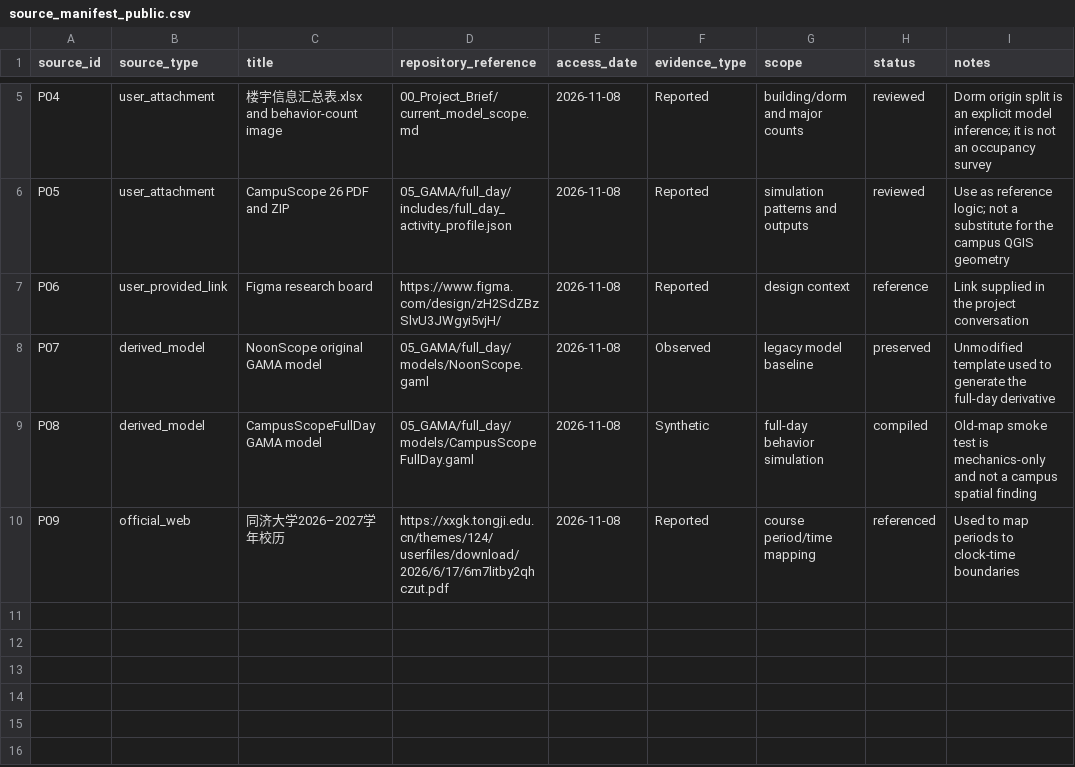
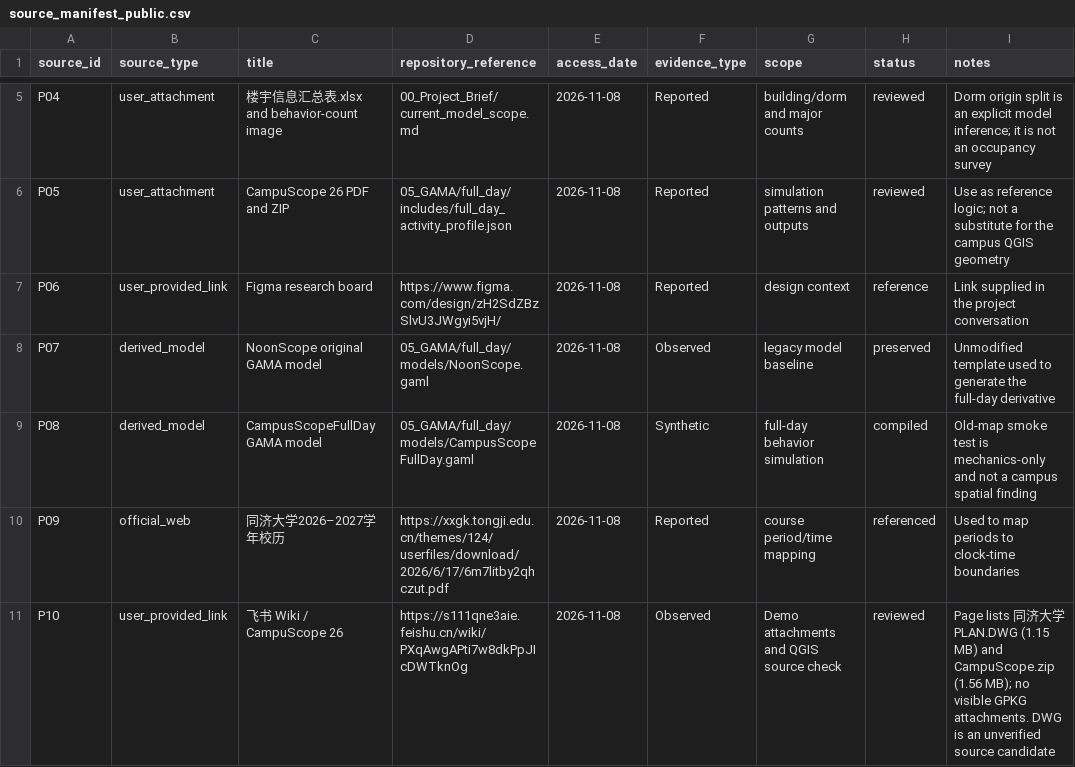
Before and after one commit to wongolivia336-a11y/gama-QGIS, a CSV file: 02_Data/source_manifest_public.csv, drawn as a sheet; only a part is shown, gaps mark what is left out.

Commit message:
Document Feishu DWG candidate and missing GeoPackages

```diff
--- a/02_Data/source_manifest_public.csv
+++ b/02_Data/source_manifest_public.csv
@@ -10 +10,2 @@ P08,derived_model,CampusScopeFullDay GAMA model,05_GAMA/full_day/models/CampusSc
 P09,official_web,同济大学2026–2027学年校历,https://xxgk.tongji.edu.cn/themes/124/userfiles/download/2026/6/17/6m7litby2qhczut.pdf,2026-11-08,Reported,course period/time mapping,referenced,Used to map periods to clock-time boundaries
+P10,user_provided_link,飞书 Wiki / CampuScope 26,https://s111qne3aie.feishu.cn/wiki/PXqAwgAPti7w8dkPpJIcDWTknOg,2026-11-08,Observed,Demo attachments and QGIS source check,reviewed,Page lists 同济大学PLAN.DWG (1.15 MB) and CampuScope.zip (1.56 MB); no visible GPKG attachments. DWG is an unverified source candidate
```
Also changed, not shown: 4 other files.
